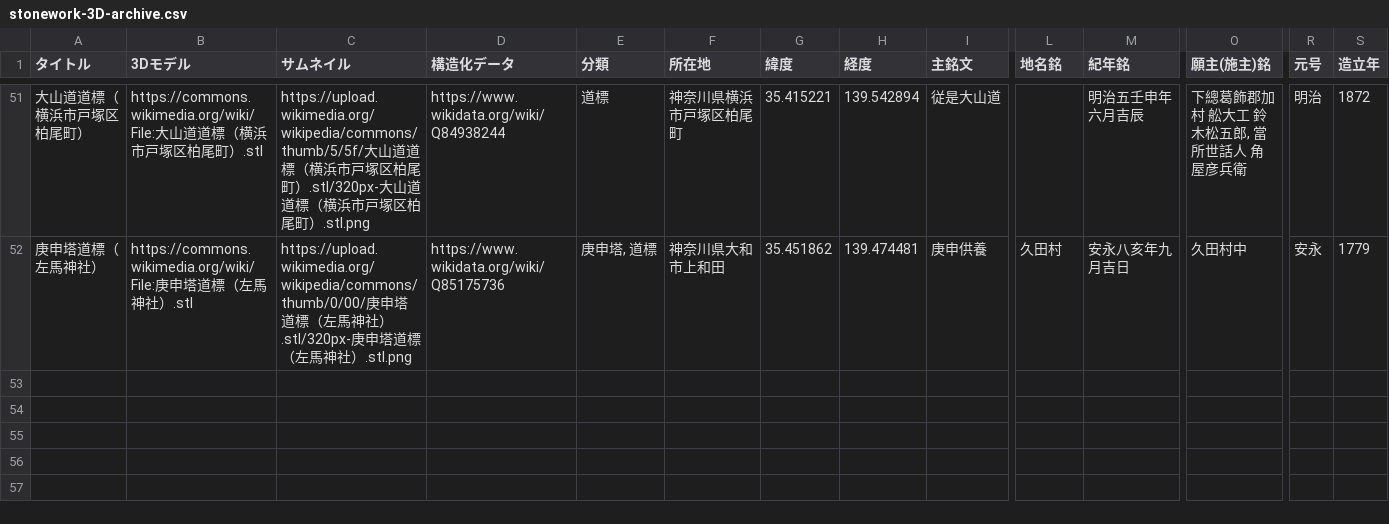
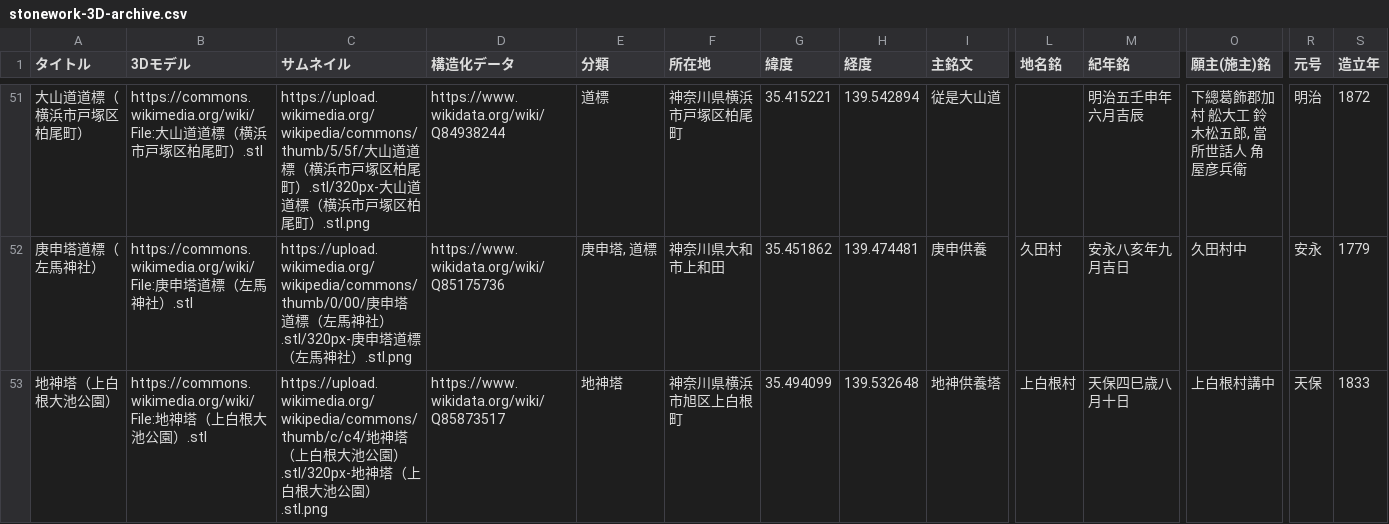
Before and after one commit to ShinodaKosuke/stonework-3D-archive, a CSV file: stonework-3D-archive.csv, drawn as a sheet; only a part is shown, gaps mark what is left out; rows hold the shown columns only; the diff names each change by its address in the sheet, - before the commit and + after, or states it on an @@ line.

Commit message:
Update stonework-3D-archive.csv

```diff
--- a/stonework-3D-archive.csv
+++ b/stonework-3D-archive.csv
+row 53: 地神塔（上白根大池公園） | https://commons.wikimedia.org/wiki/File:地神塔（上白根大池公園）.stl | https://upload.wikimedia.org/wikipedia/commons/thumb/c/c4/地神塔（上白根大池公園）.stl/320px-地神塔（上白根大池公園）.stl.png | https://www.wikidata.org/wiki/Q85873517 | 地神塔 | 神奈川県横浜市旭区上白根町 | 35.494099 | 139.532648 | 地神供養塔 | 上白根村 | 天保四巳歳八月十日 | 上白根村講中 | 天保 | 1833
```
